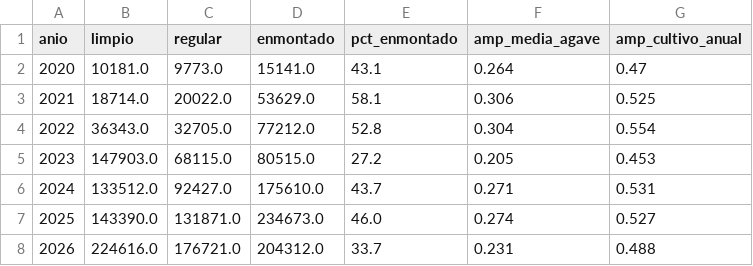
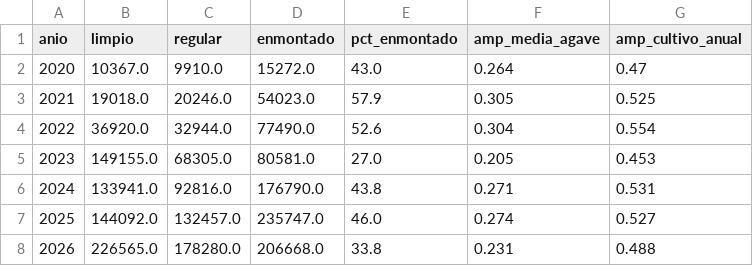
Before and after one commit to hubdemarcel/AIforEarthDataSets, a CSV file: agricultura/resultados/municipios/agave_mantenimiento_total.csv, drawn as a sheet.

```diff
--- a/agricultura/resultados/municipios/agave_mantenimiento_total.csv
+++ b/agricultura/resultados/municipios/agave_mantenimiento_total.csv
@@ -1,8 +1,8 @@
 anio,limpio,regular,enmontado,pct_enmontado,amp_media_agave,amp_cultivo_anual
-2020,10181.0,9773.0,15141.0,43.1,0.264,0.47
-2021,18714.0,20022.0,53629.0,58.1,0.306,0.525
-2022,36343.0,32705.0,77212.0,52.8,0.304,0.554
-2023,147903.0,68115.0,80515.0,27.2,0.205,0.453
-2024,133512.0,92427.0,175610.0,43.7,0.271,0.531
-2025,143390.0,131871.0,234673.0,46.0,0.274,0.527
-2026,224616.0,176721.0,204312.0,33.7,0.231,0.488
+2020,10367.0,9910.0,15272.0,43.0,0.264,0.47
+2021,19018.0,20246.0,54023.0,57.9,0.305,0.525
+2022,36920.0,32944.0,77490.0,52.6,0.304,0.554
+2023,149155.0,68305.0,80581.0,27.0,0.205,0.453
+2024,133941.0,92816.0,176790.0,43.8,0.271,0.531
+2025,144092.0,132457.0,235747.0,46.0,0.274,0.527
+2026,226565.0,178280.0,206668.0,33.8,0.231,0.488
```
Also changed, not shown: agricultura/resultados/municipios/agave_mantenimiento_por_municipio.csv, agricultura/resultados/municipios/agave_por_confianza.csv, 4 other files.
